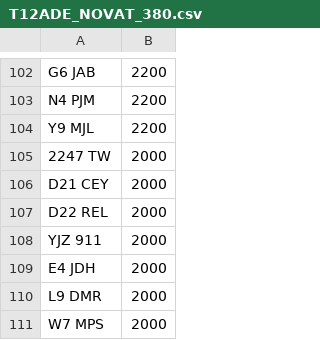
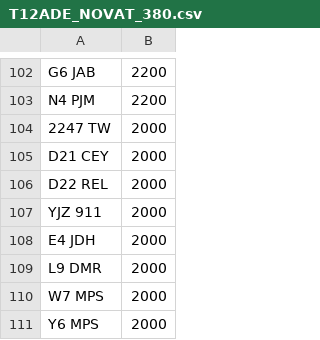
Before and after one commit to jamessaperia/simplyreg, a CSV file: csv/T12ADE_NOVAT_380.csv, drawn as a sheet; only a part is shown, gaps mark what is left out; the shorter side is filled out with more unchanged rows; the diff names each change by its address in the sheet, - before the commit and + after, or states it on an @@ line.

Commit message:
Update T12ADE_NOVAT_380.csv

```diff
--- a/csv/T12ADE_NOVAT_380.csv
+++ b/csv/T12ADE_NOVAT_380.csv
-row 104: Y9 MJL | 2200
```
